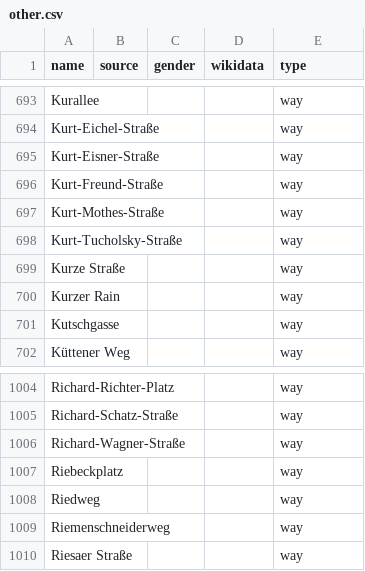
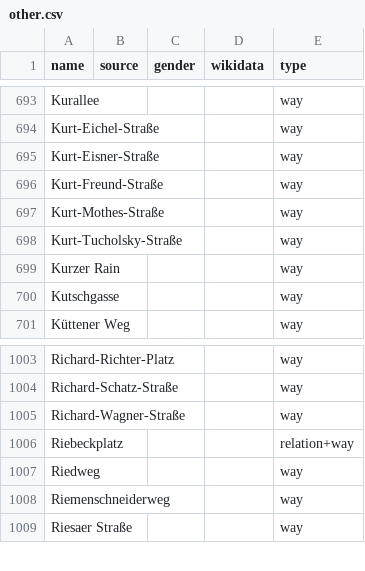
Before and after one commit to EqualStreetNames/equalstreetnames-halle-saale, a CSV file: data/other.csv, drawn as a sheet; only a part is shown, gaps mark what is left out.

```diff
--- a/data/other.csv
+++ b/data/other.csv
@@ -698,3 +698,2 @@ Kurt-Mothes-Straße,,,,way
 Kurt-Tucholsky-Straße,,,,way
-"Kurze Straße",,,,way
 "Kurzer Rain",,,,way
@@ -1006,3 +1005,3 @@ Richard-Schatz-Straße,,,,way
 Richard-Wagner-Straße,,,,way
-Riebeckplatz,,,,way
+Riebeckplatz,,,,relation+way
 Riedweg,,,,way
```
Also changed, not shown: 3 other files.
